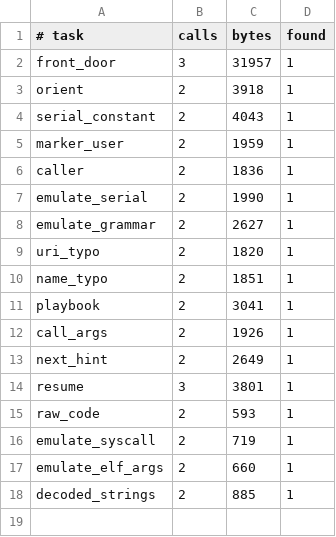
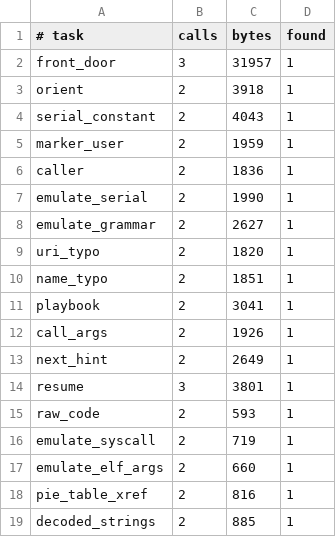
Before and after one commit to imjustprism/borer, a TSV file: scripts/agent_eval.tsv, drawn as a sheet.

```diff
--- a/scripts/agent_eval.tsv
+++ b/scripts/agent_eval.tsv
@@ -17,2 +17,3 @@ emulate_syscall	2	719	1
 emulate_elf_args	2	660	1
+pie_table_xref	2	816	1
 decoded_strings	2	885	1
```
Also changed, not shown: 12 other files.
